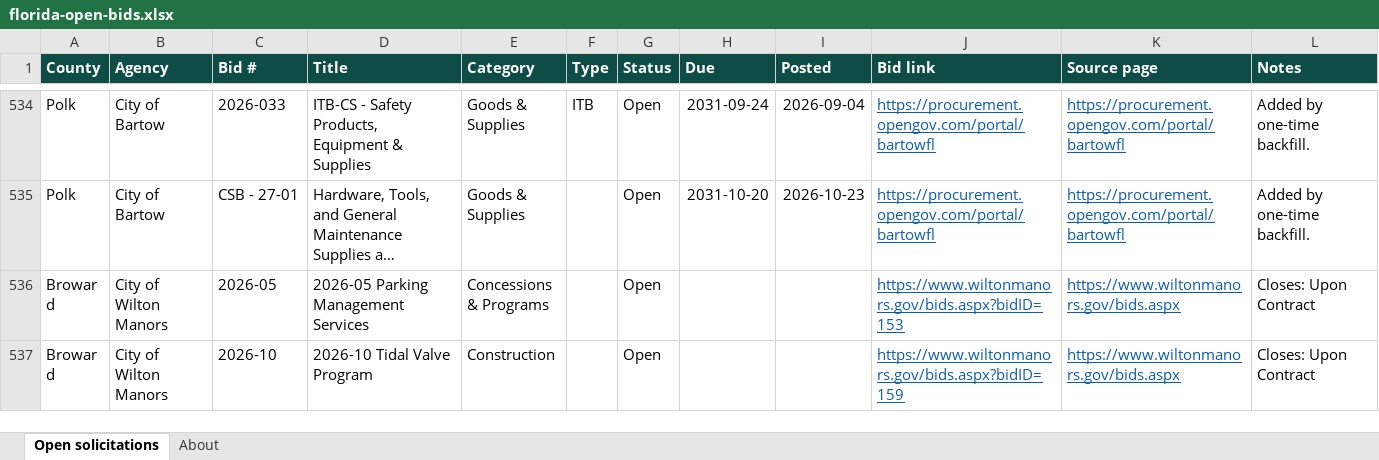
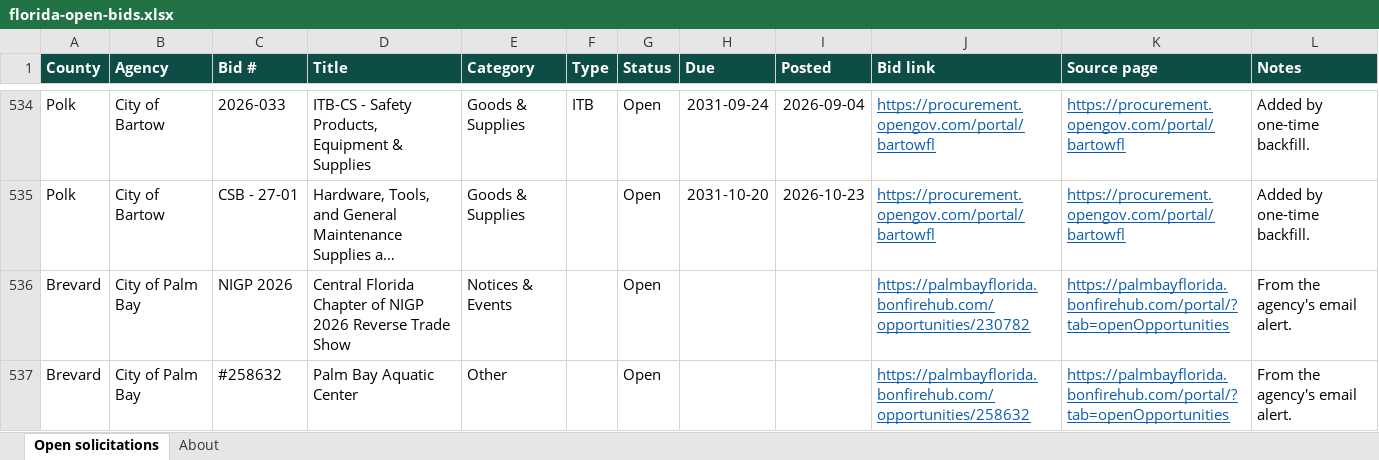
Before and after one commit to dianarodos/floridabids, an Excel workbook: site/data/florida-open-bids.xlsx, sheet Open solicitations, drawn as a sheet; only a part is shown, gaps mark what is left out; the shorter side is filled out with more unchanged rows; long unchanged cells end in …; values as stored, in another font and other column widths than the file's, no borders; the diff covers the shown part only; the diff names each change by its address in the sheet, - before the commit and + after, or states it on an @@ line.

```diff
--- a/site/data/florida-open-bids.xlsx (sheet Open solicitations)
+++ b/site/data/florida-open-bids.xlsx (sheet Open solicitations)
+row 536: Brevard | City of Palm Bay | NIGP 2026 | Central Florida Chapter of NIGP 2026 Reverse Trade Show | Notices & Events |  | Open |  |  | https://palmbayflorida.bonfirehub.com/opportunities/230782 | https://palmbayflorida.bonfirehub.com/portal/?tab=openOpportunities | From the agency's email alert.
+row 537: Brevard | City of Palm Bay | #258632 | Palm Bay Aquatic Center | Other |  | Open |  |  | https://palmbayflorida.bonfirehub.com/opportunities/258632 | https://palmbayflorida.bonfirehub.com/portal/?tab=openOpportunities | From the agency's email alert.
```
Also changed, not shown: 2 added rows and 7 edited cells elsewhere in this sheet, sheet About, 4 other files.
